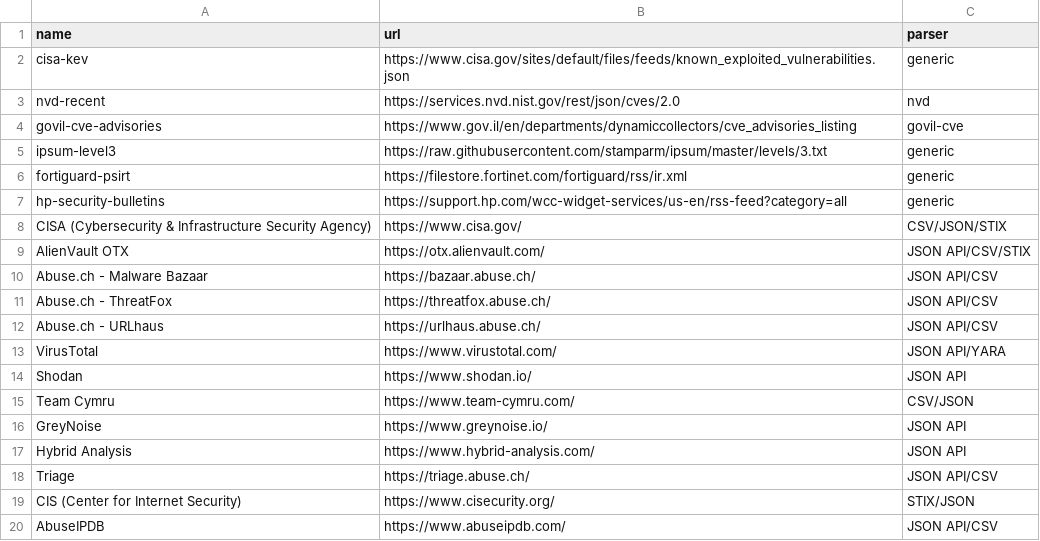
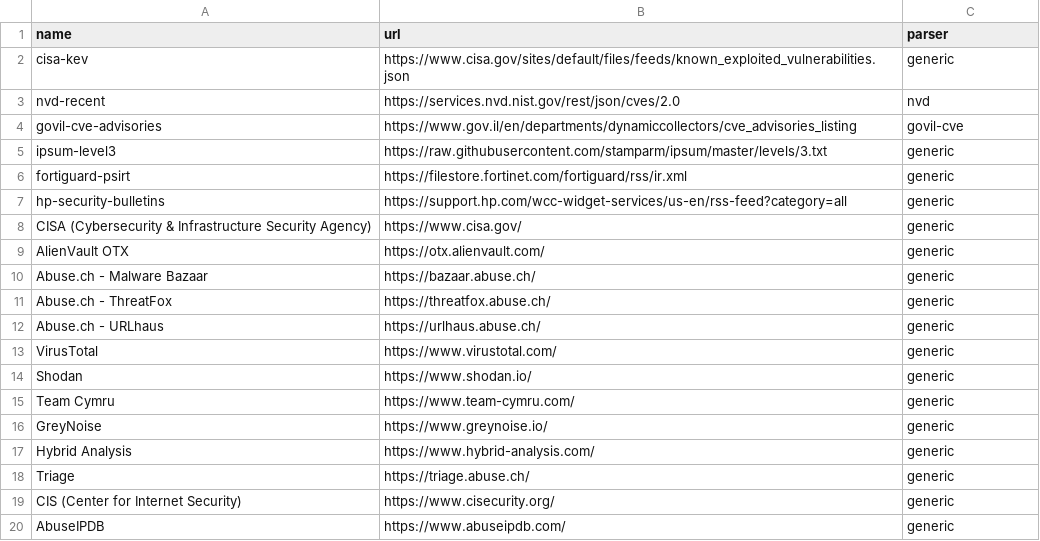
Before and after one commit to yosirat2016-dotcom/Misp, a CSV file: scripts/sources.csv, drawn as a sheet.

Commit message:
Change source categories to 'generic'
Updated the categorization of various sources to 'generic'.

```diff
--- a/scripts/sources.csv
+++ b/scripts/sources.csv
@@ -7,14 +7,14 @@ fortiguard-psirt,https://filestore.fortinet.com/fortiguard/rss/ir.xml,generic
 hp-security-bulletins,https://support.hp.com/wcc-widget-services/us-en/rss-feed?category=all,generic
-CISA (Cybersecurity & Infrastructure Security Agency),https://www.cisa.gov/,CSV/JSON/STIX
-AlienVault OTX,https://otx.alienvault.com/,JSON API/CSV/STIX
-Abuse.ch - Malware Bazaar,https://bazaar.abuse.ch/,JSON API/CSV
-Abuse.ch - ThreatFox,https://threatfox.abuse.ch/,JSON API/CSV
-Abuse.ch - URLhaus,https://urlhaus.abuse.ch/,JSON API/CSV
-VirusTotal,https://www.virustotal.com/,JSON API/YARA
-Shodan,https://www.shodan.io/,JSON API
-Team Cymru,https://www.team-cymru.com/,CSV/JSON
-GreyNoise,https://www.greynoise.io/,JSON API
-Hybrid Analysis,https://www.hybrid-analysis.com/,JSON API
-Triage,https://triage.abuse.ch/,JSON API/CSV
-CIS (Center for Internet Security),https://www.cisecurity.org/,STIX/JSON
-AbuseIPDB,https://www.abuseipdb.com/,JSON API/CSV
+CISA (Cybersecurity & Infrastructure Security Agency),https://www.cisa.gov/,generic
+AlienVault OTX,https://otx.alienvault.com/,generic
+Abuse.ch - Malware Bazaar,https://bazaar.abuse.ch/,generic
+Abuse.ch - ThreatFox,https://threatfox.abuse.ch/,generic
+Abuse.ch - URLhaus,https://urlhaus.abuse.ch/,generic
+VirusTotal,https://www.virustotal.com/,generic
+Shodan,https://www.shodan.io/,generic
+Team Cymru,https://www.team-cymru.com/,generic
+GreyNoise,https://www.greynoise.io/,generic
+Hybrid Analysis,https://www.hybrid-analysis.com/,generic
+Triage,https://triage.abuse.ch/,generic
+CIS (Center for Internet Security),https://www.cisecurity.org/,generic
+AbuseIPDB,https://www.abuseipdb.com/,generic
```
